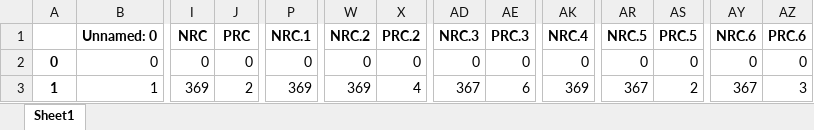
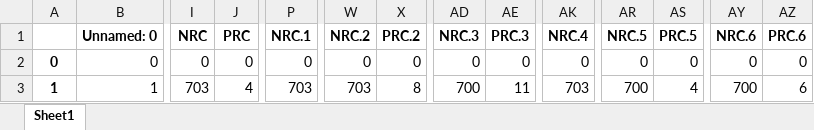
Before and after one commit to lab-v2/PyEDCR, an Excel workbook: figs/main_fine_vit_b_16_lr0.0001/results.xlsx, sheet Sheet1, drawn as a sheet; only a part is shown, gaps mark what is left out; values as stored, in another font and other column widths than the file's, no borders; the diff covers the shown part only; the diff names each change by its address in the sheet, - before the commit and + after, or states it on an @@ line.

```diff
--- a/figs/main_fine_vit_b_16_lr0.0001/results.xlsx (sheet Sheet1)
+++ b/figs/main_fine_vit_b_16_lr0.0001/results.xlsx (sheet Sheet1)
-I3 (NRC): 369
+I3 (NRC): 703
-J3 (PRC): 2
+J3 (PRC): 4
-P3 (NRC.1): 369
+P3 (NRC.1): 703
-W3 (NRC.2): 369
+W3 (NRC.2): 703
-X3 (PRC.2): 4
+X3 (PRC.2): 8
-AD3 (NRC.3): 367
+AD3 (NRC.3): 700
-AE3 (PRC.3): 6
+AE3 (PRC.3): 11
-AK3 (NRC.4): 369
+AK3 (NRC.4): 703
-AR3 (NRC.5): 367
+AR3 (NRC.5): 700
-AS3 (PRC.5): 2
+AS3 (PRC.5): 4
-AY3 (NRC.6): 367
+AY3 (NRC.6): 700
-AZ3 (PRC.6): 3
+AZ3 (PRC.6): 6
```
Also changed, not shown: 31 edited cells elsewhere in this sheet, 2 other files.
